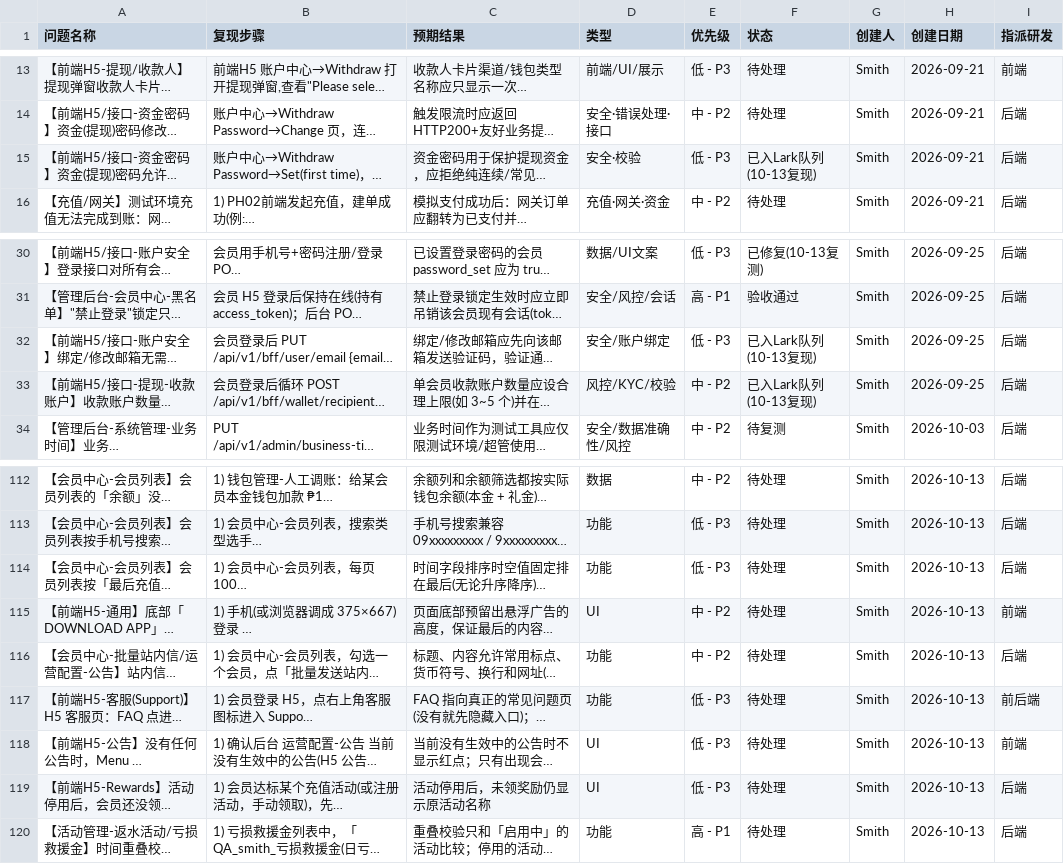
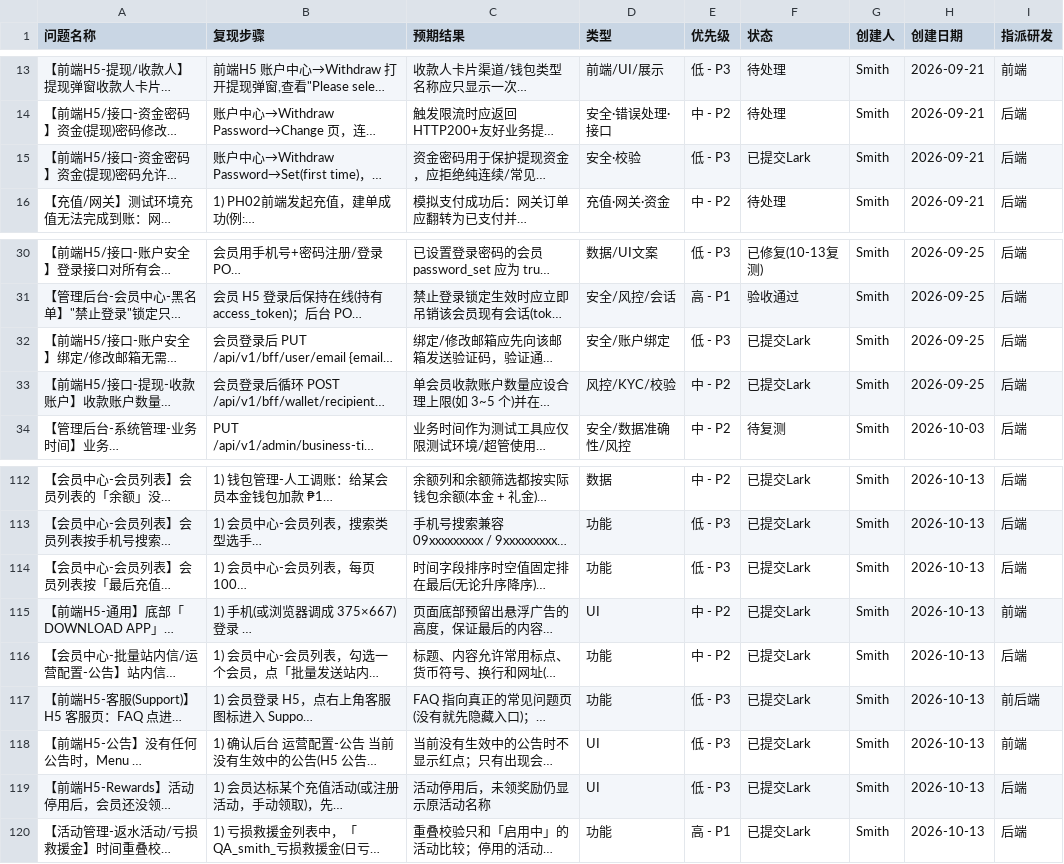
Before and after one commit to smith12138/html-pages, a CSV file: docs/PH02/PH02_全面测试_BUG提单_20260921.csv, drawn as a sheet; only a part is shown, gaps mark what is left out; long unchanged cells end in …; the diff covers the shown part only; the diff names each change by its address in the sheet, - before the commit and + after, or states it on an @@ line.

```diff
--- a/docs/PH02/PH02_全面测试_BUG提单_20260921.csv
+++ b/docs/PH02/PH02_全面测试_BUG提单_20260921.csv
-F15 (状态): 已入Lark队列(10-13复现)
+F15 (状态): 已提交Lark
-F32:F33 (状态): 已入Lark队列(10-13复现)
+F32:F33 (状态): 已提交Lark
-F112:F120 (状态): 待处理
+F112:F120 (状态): 已提交Lark
```
Also changed, not shown: 22 edited cells elsewhere in this file, 1 other file.
